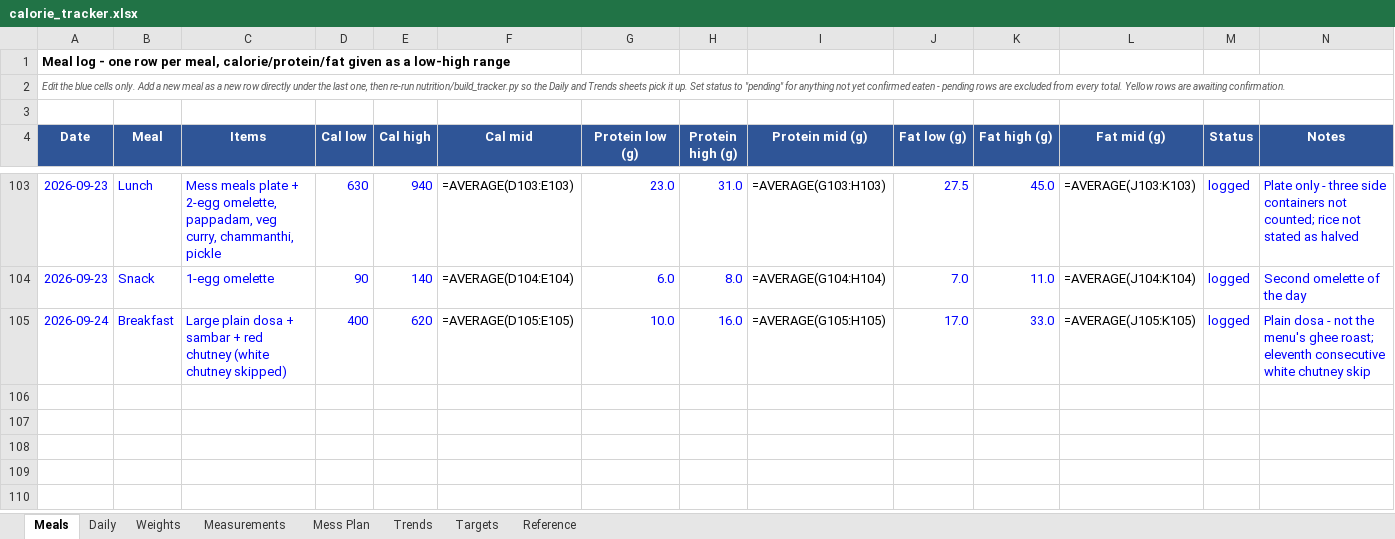
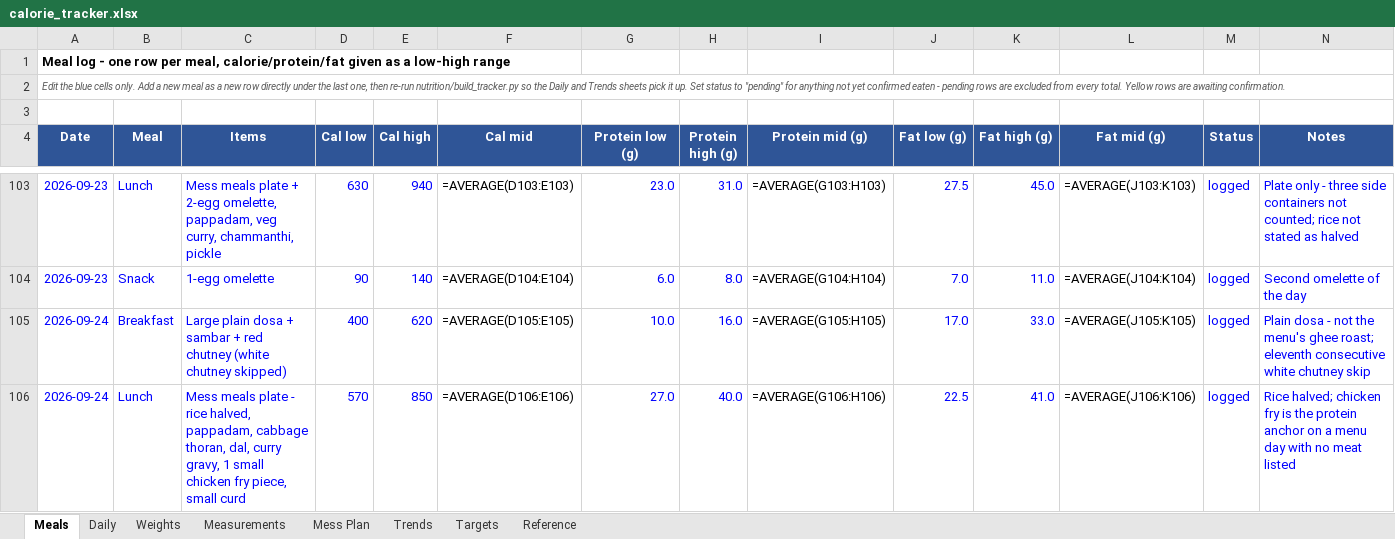
Before and after one commit to cakiran369/Kiranwebsite, an Excel workbook: nutrition/calorie_tracker.xlsx, sheet Meals, drawn as a sheet; only a part is shown, gaps mark what is left out; values as stored, in another font and other column widths than the file's, no borders; formulas without a stored value are shown as written; the diff names each change by its address in the sheet, - before the commit and + after, or states it on an @@ line.

```diff
--- a/nutrition/calorie_tracker.xlsx (sheet Meals)
+++ b/nutrition/calorie_tracker.xlsx (sheet Meals)
+row 106: 2026-09-24 | Lunch | Mess meals plate - rice halved, pappadam, cabbage thoran, dal, curry gravy, 1 small chicken fry piece, small curd | 570 | 850 | =AVERAGE(D106:E106) | 27.0 | 40.0 | =AVERAGE(G106:H106) | 22.5 | 41.0 | =AVERAGE(J106:K106) | logged | Rice halved; chicken fry is the protein anchor on a menu day with no meat listed
```
Also changed, not shown: sheet Daily, 2 other files.
